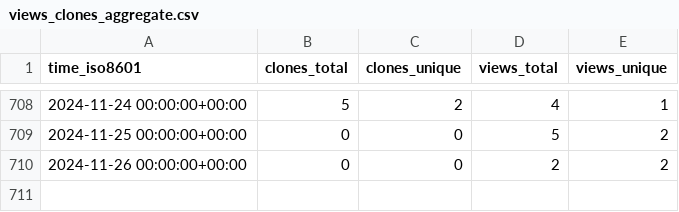
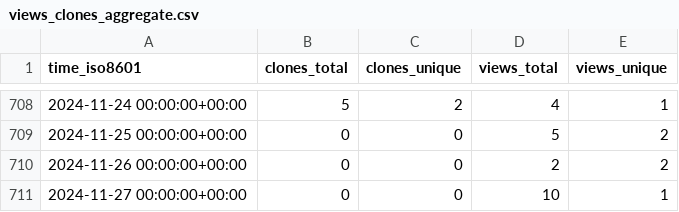
Before and after one commit to PhysiBoSS/PhysiBoSS, a CSV file: PhysiBoSS/PhysiBoSS/ghrs-data/views_clones_aggregate.csv, drawn as a sheet; only a part is shown, gaps mark what is left out.

```diff
--- a/PhysiBoSS/PhysiBoSS/ghrs-data/views_clones_aggregate.csv
+++ b/PhysiBoSS/PhysiBoSS/ghrs-data/views_clones_aggregate.csv
@@ -710 +710,2 @@ time_iso8601,clones_total,clones_unique,views_total,views_unique
 2024-11-26 00:00:00+00:00,0,0,2,2
+2024-11-27 00:00:00+00:00,0,0,10,1
```
Also changed, not shown: 1 other file.
